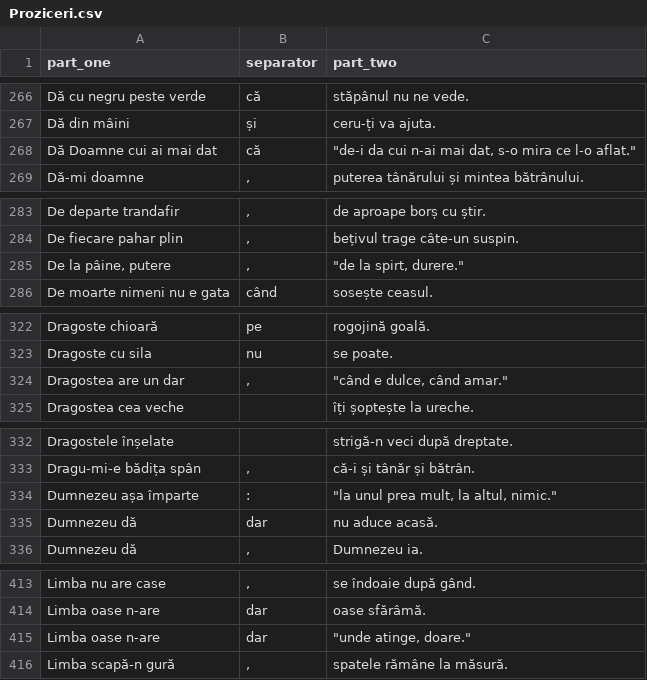
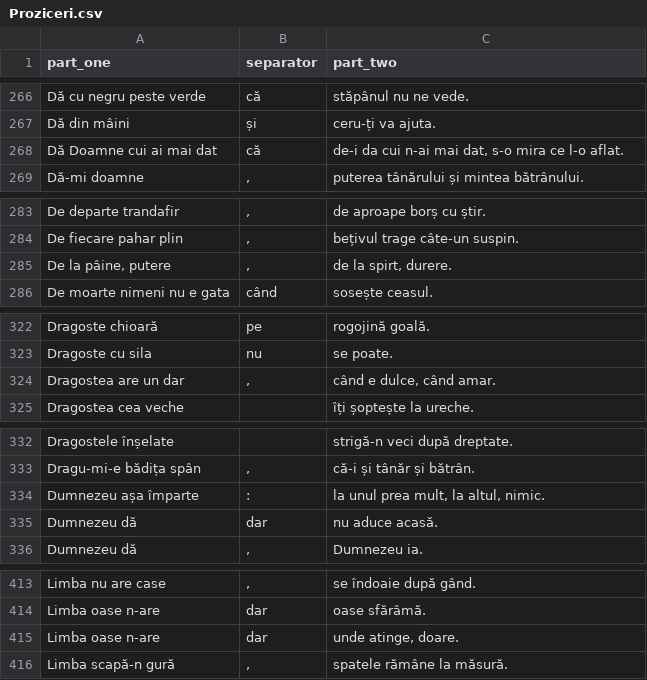
Before and after one commit to bogdan-nechita/proziceri, a CSV file: data/Proziceri.csv, drawn as a sheet; only a part is shown, gaps mark what is left out; the diff covers the shown part only.

```diff
--- a/data/Proziceri.csv
+++ b/data/Proziceri.csv
@@ -267,3 +267,3 @@ Dă cu negru peste verde,că,stăpânul nu ne vede.
 Dă din mâini,și,ceru-ți va ajuta.
-Dă Doamne cui ai mai dat,că,"""de-i da cui n-ai mai dat, s-o mira ce l-o aflat."""
+Dă Doamne cui ai mai dat,că,"de-i da cui n-ai mai dat, s-o mira ce l-o aflat."
 Dă-mi doamne,",",puterea tânărului și mintea bătrânului.
@@ -284,3 +284,3 @@ De departe trandafir,",",de aproape borș cu știr.
 De fiecare pahar plin,",",bețivul trage câte-un suspin.
-"De la pâine, putere",",","""de la spirt, durere."""
+"De la pâine, putere",",","de la spirt, durere."
 De moarte nimeni nu e gata,când,sosește ceasul.
@@ -323,3 +323,3 @@ Dragoste chioară,pe,rogojină goală.
 Dragoste cu sila,nu,se poate.
-Dragostea are un dar,",","""când e dulce, când amar."""
+Dragostea are un dar,",","când e dulce, când amar."
 Dragostea cea veche, ,îți șoptește la ureche.
@@ -333,3 +333,3 @@ Dragostele înșelate, ,strigă-n veci după dreptate.
 Dragu-mi-e bădița spân,",",că-i și tânăr și bătrân.
-Dumnezeu așa împarte,:,"""la unul prea mult, la altul, nimic."""
+Dumnezeu așa împarte,:,"la unul prea mult, la altul, nimic."
 Dumnezeu dă,dar,nu aduce acasă.
@@ -414,3 +414,3 @@ Limba nu are case,",",se îndoaie după gând.
 Limba oase n-are,dar,oase sfărâmă.
-Limba oase n-are,dar,"""unde atinge, doare."""
+Limba oase n-are,dar,"unde atinge, doare."
 Limba scapă-n gură,",",spatele rămâne la măsură.
```
Also changed, not shown: 18 edited cells elsewhere in this file.
